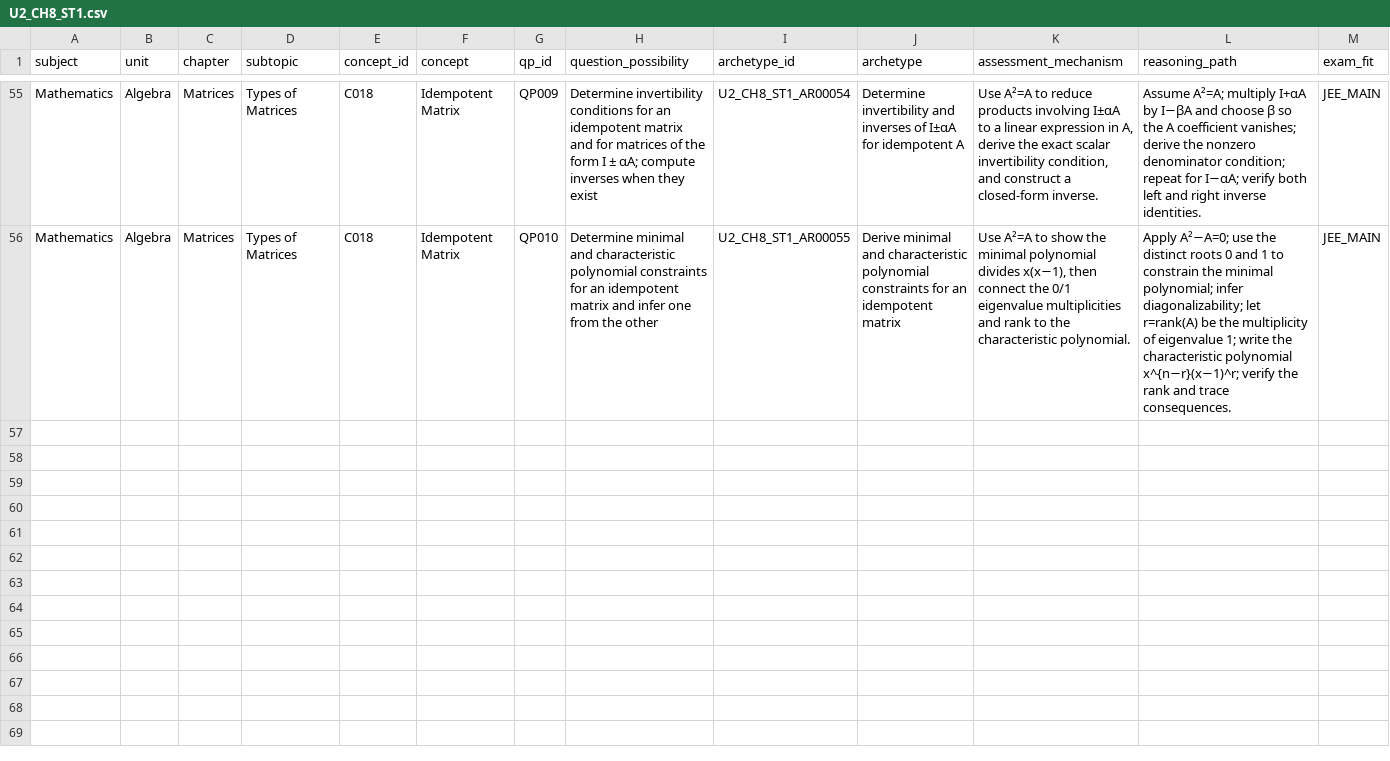
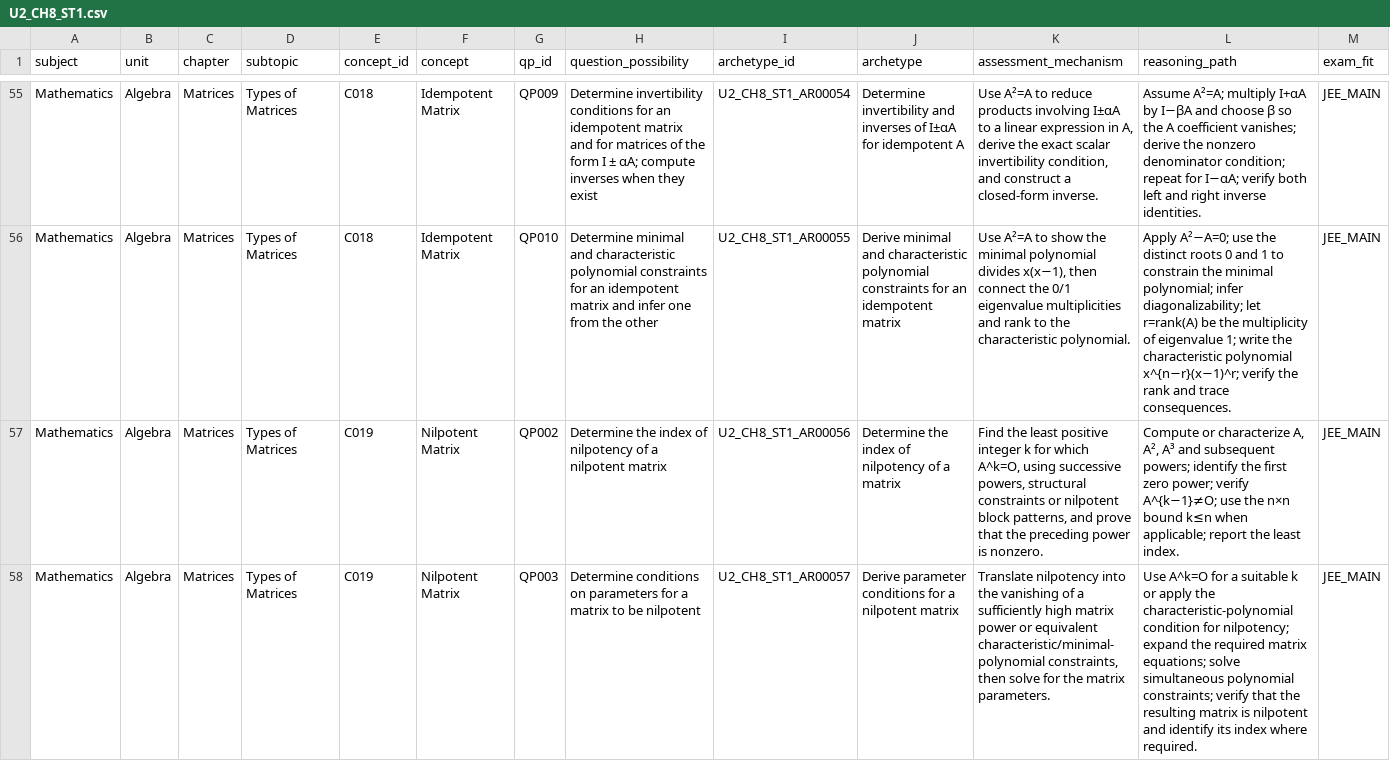
Before and after one commit to vinothkumarar/QuestionFactory, a CSV file: Engine/catalog/archetype_catalog/catalogs/U2_CH8_ST1.csv, drawn as a sheet; only a part is shown, gaps mark what is left out; rows hold the shown columns only; the diff covers the shown part only; the diff names each change by its address in the sheet, - before the commit and + after, or states it on an @@ line.

Commit message:
Export fifty-eight draft matrix archetypes to CSV

```diff
--- a/Engine/catalog/archetype_catalog/catalogs/U2_CH8_ST1.csv
+++ b/Engine/catalog/archetype_catalog/catalogs/U2_CH8_ST1.csv
+row 57: Mathematics | Algebra | Matrices | Types of Matrices | C019 | Nilpotent Matrix | QP002 | Determine the index of nilpotency of a nilpotent matrix | U2_CH8_ST1_AR00056 | Determine the index of nilpotency of a matrix | Find the least positive integer k for which A^k=O, using successive powers, structural constraints or nilpotent block patterns, and prove that the preceding power is nonzero. | Compute or characterize A, A², A³ and subsequent powers; identify the first zero power; verify A^{k−1}≠O; use the n×n bound k≤n when applicable; report the least index. | JEE_MAIN
+row 58: Mathematics | Algebra | Matrices | Types of Matrices | C019 | Nilpotent Matrix | QP003 | Determine conditions on parameters for a matrix to be nilpotent | U2_CH8_ST1_AR00057 | Derive parameter conditions for a nilpotent matrix | Translate nilpotency into the vanishing of a sufficiently high matrix power or equivalent characteristic/minimal-polynomial constraints, then solve for the matrix parameters. | Use A^k=O for a suitable k or apply the characteristic-polynomial condition for nilpotency; expand the required matrix equations; solve simultaneous polynomial constraints; verify that the resulting matrix is nilpotent and identify its index where required. | JEE_MAIN
```
Also changed, not shown: 1 added row elsewhere in this file.
